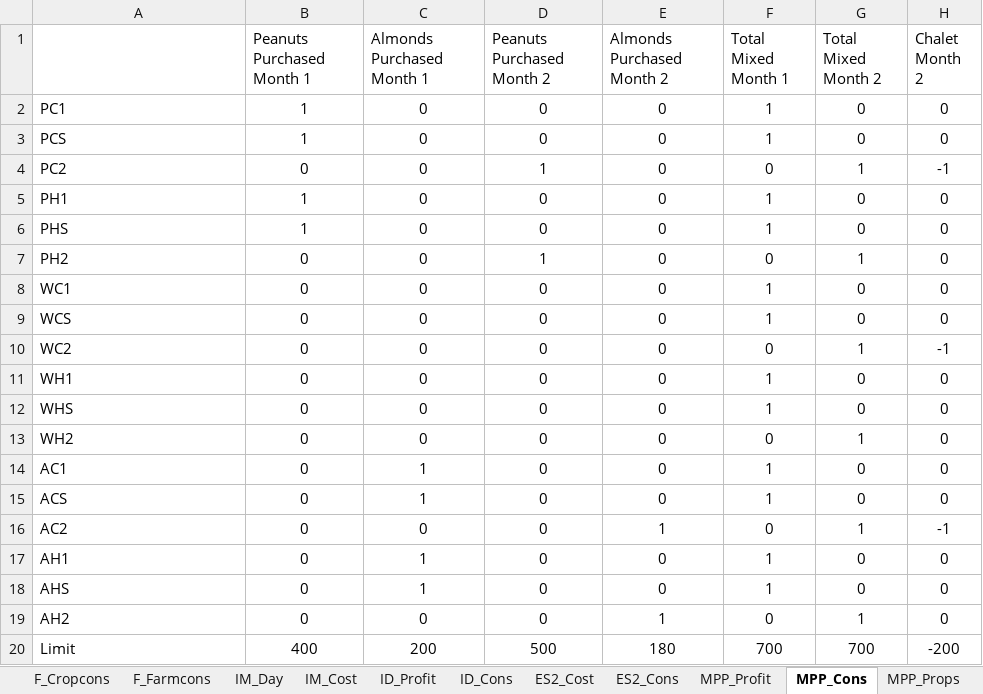
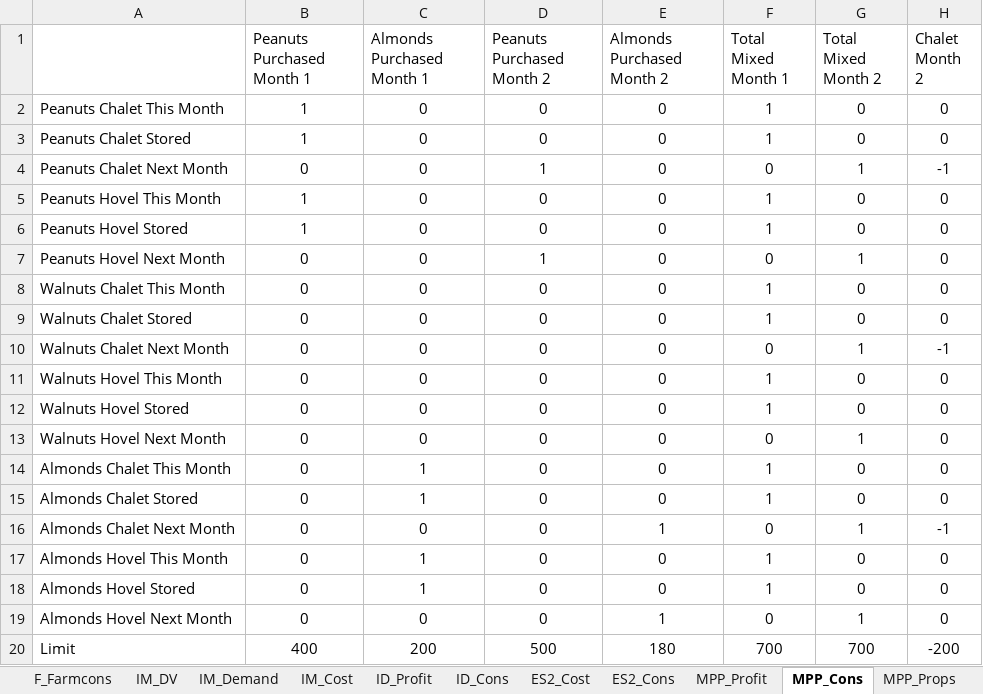
Before and after one commit to havaluck/PyomoOptimization, an Excel workbook: Pyomo_Excel.xlsx, sheet MPP_Cons, drawn as a sheet; values as stored, in another font and other column widths than the file's, no borders; the diff names each change by its address in the sheet, - before the commit and + after, or states it on an @@ line.

```diff
--- a/Pyomo_Excel.xlsx (sheet MPP_Cons)
+++ b/Pyomo_Excel.xlsx (sheet MPP_Cons)
-sheet tab: IM_Day
+sheet tab: IM_Demand
+sheet tab: IM_DV
-A2: PC1
+A2: Peanuts Chalet This Month
-A3: PCS
+A3: Peanuts Chalet Stored
-A4: PC2
+A4: Peanuts Chalet Next Month
-A5: PH1
+A5: Peanuts Hovel This Month
-A6: PHS
+A6: Peanuts Hovel Stored
-A7: PH2
+A7: Peanuts Hovel Next Month
-A8: WC1
+A8: Walnuts Chalet This Month
-A9: WCS
+A9: Walnuts Chalet Stored
-A10: WC2
+A10: Walnuts Chalet Next Month
-A11: WH1
+A11: Walnuts Hovel This Month
-A12: WHS
+A12: Walnuts Hovel Stored
-A13: WH2
+A13: Walnuts Hovel Next Month
-A14: AC1
+A14: Almonds Chalet This Month
-A15: ACS
+A15: Almonds Chalet Stored
-A16: AC2
+A16: Almonds Chalet Next Month
-A17: AH1
+A17: Almonds Hovel This Month
-A18: AHS
+A18: Almonds Hovel Stored
-A19: AH2
+A19: Almonds Hovel Next Month
```
Also changed, not shown: sheet IM_Cost, sheet MPP_Profit, sheet MPP_Props, sheet MPP_Total, 1 other file.
